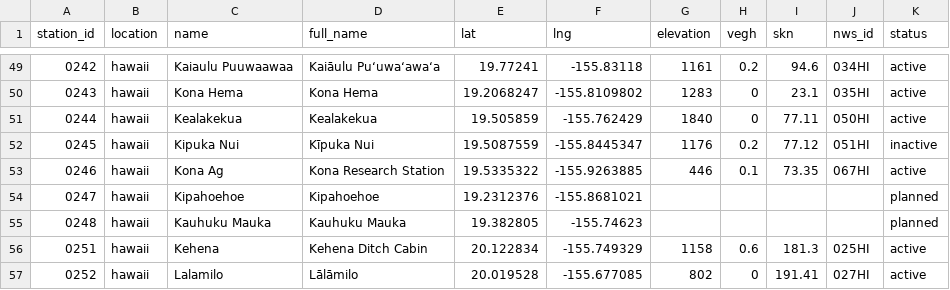
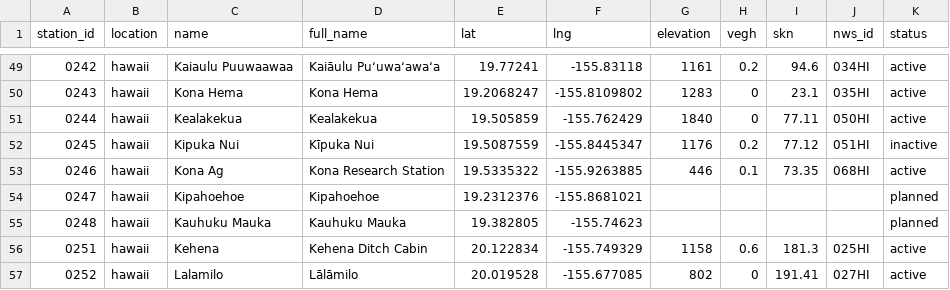
Before and after one commit to HCDP/loggernet_station_data, a CSV file: csv_data/stations/station_metadata.csv, drawn as a sheet; only a part is shown, gaps mark what is left out.

Commit message:
Update station_metadata.csv

```diff
--- a/csv_data/stations/station_metadata.csv
+++ b/csv_data/stations/station_metadata.csv
@@ -52,3 +52,3 @@ station_id,location,name,full_name,lat,lng,elevation,vegh,skn,nws_id,status
 0245,hawaii,Kipuka Nui,Kīpuka Nui,19.5087559,-155.8445347,1176,0.2,77.12,051HI,inactive
-0246,hawaii,Kona Ag,Kona Research Station,19.5335322,-155.9263885,446,0.1,73.35,067HI,active
+0246,hawaii,Kona Ag,Kona Research Station,19.5335322,-155.9263885,446,0.1,73.35,068HI,active
 0247,hawaii,Kipahoehoe,Kipahoehoe,19.2312376,-155.8681021,,,,,planned
```
